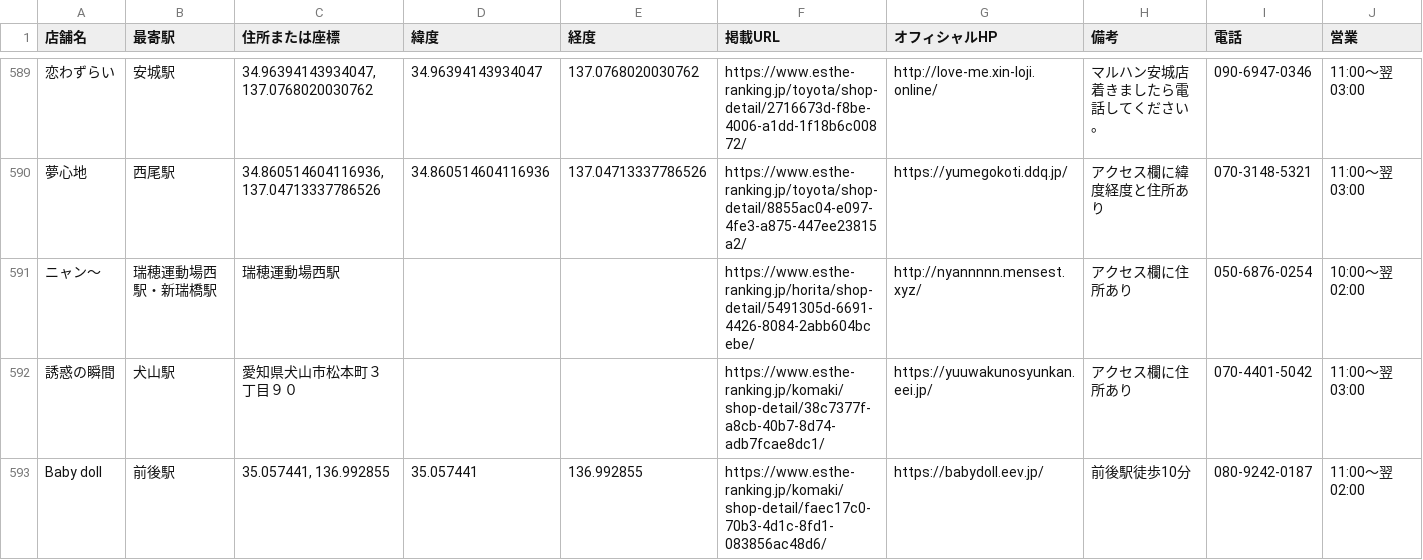
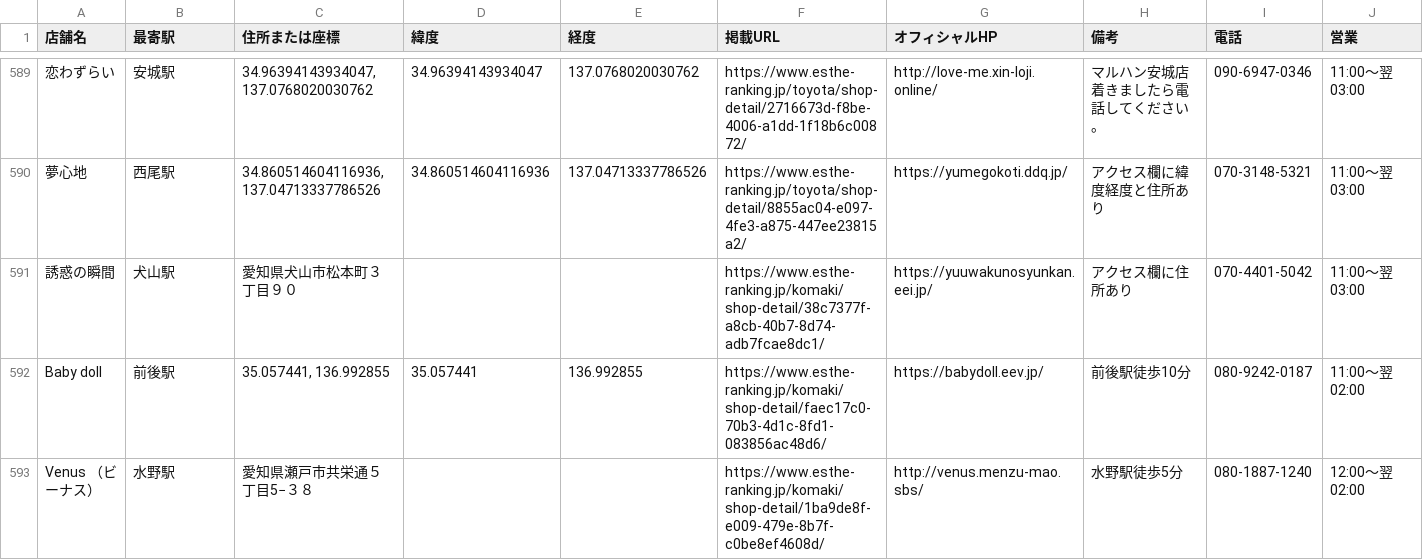
Before and after one commit to tknboon/esthe-viewer, a CSV file: toyota_esthe_map_points_ja.csv, drawn as a sheet; only a part is shown, gaps mark what is left out; the shorter side is filled out with more unchanged rows; the diff names each change by its address in the sheet, - before the commit and + after, or states it on an @@ line.

```diff
--- a/toyota_esthe_map_points_ja.csv
+++ b/toyota_esthe_map_points_ja.csv
-row 591: ニャン〜 | 瑞穂運動場西駅・新瑞橋駅 | 瑞穂運動場西駅 |  |  | https://www.esthe-ranking.jp/horita/shop-detail/5491305d-6691-4426-8084-2abb604bcebe/ | http://nyannnnn.mensest.xyz/ | アクセス欄に住所あり | 050-6876-0254 | 10:00～翌 02:00
```
Also changed, not shown: region-data/tokyo/esthe_map_points_ja.csv, 26 other files.
